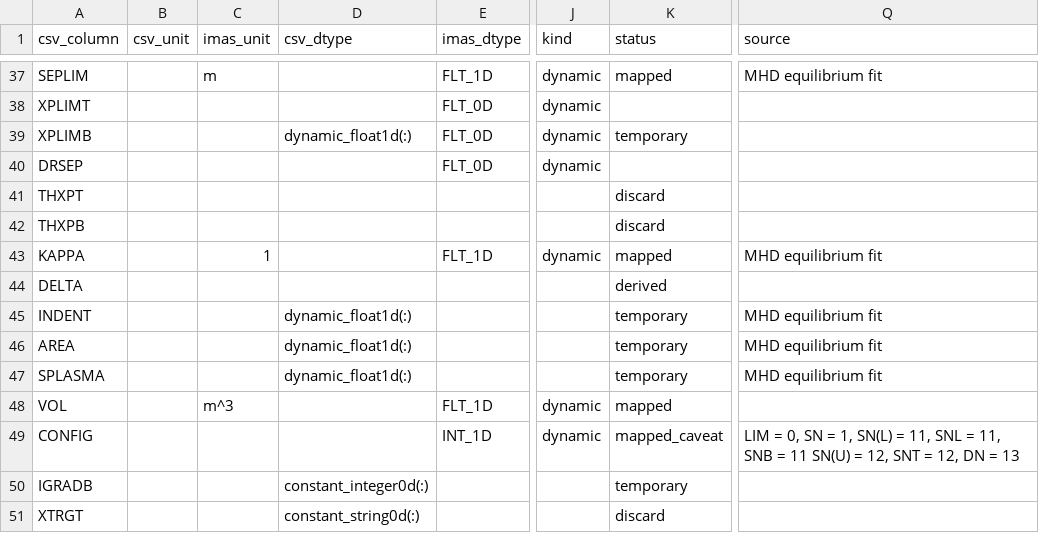
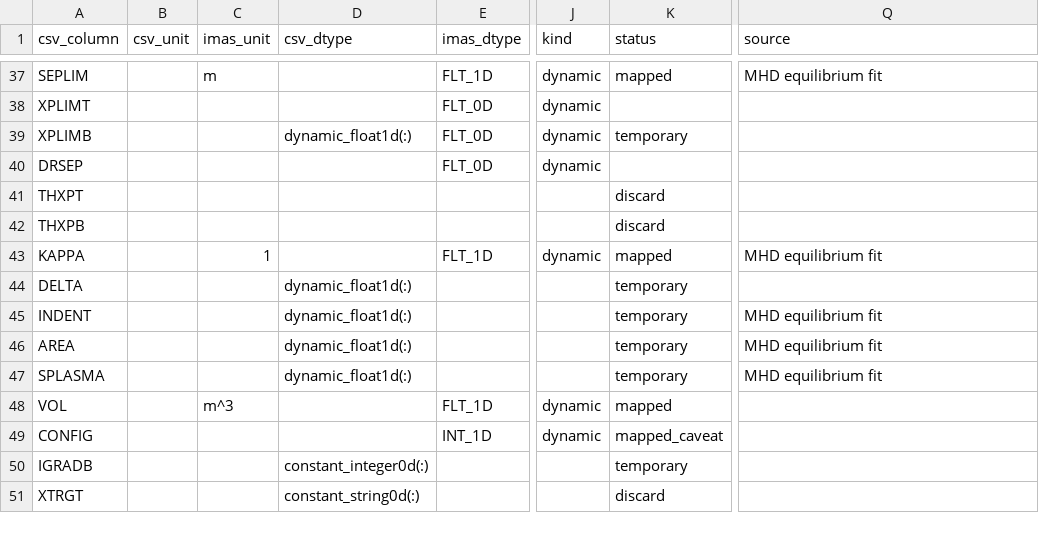
Before and after one commit to fionncur/IDStools, a CSV file: resources/mappings/csv/2008_crosswalk.csv, drawn as a sheet; only a part is shown, gaps mark what is left out; the diff covers the shown part only; the diff names each change by its address in the sheet, - before the commit and + after, or states it on an @@ line.

Commit message:
added new shapley analysis notebook for confinement time scalings, updated crosswalks, documentation and other notebook cells

```diff
--- a/resources/mappings/csv/2008_crosswalk.csv
+++ b/resources/mappings/csv/2008_crosswalk.csv
-D44 (csv_dtype): (empty)
+D44 (csv_dtype): dynamic_float1d(:)
-K44 (status): derived
+K44 (status): temporary
-Q49 (source): LIM = 0, SN = 1, SN(L) = 11, SNL = 11, SNB = 11 SN(U) = 12, SNT = 12, DN = 13
+Q49 (source): (empty)
```
Also changed, not shown: 14 edited cells elsewhere in this file, 6 other files.
